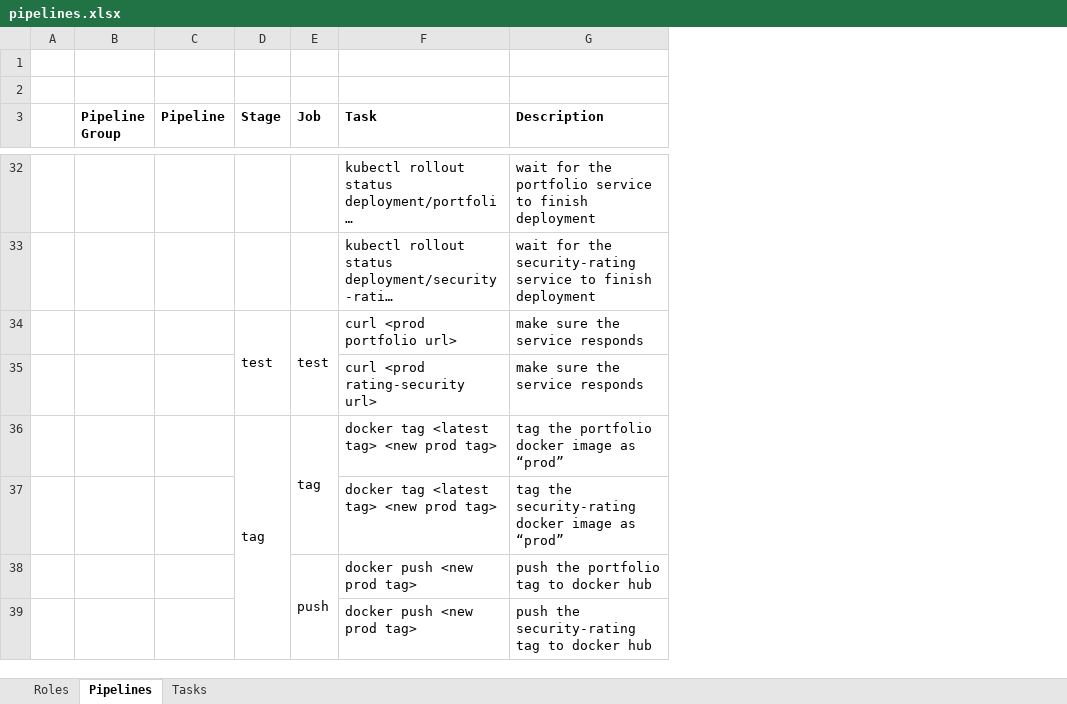
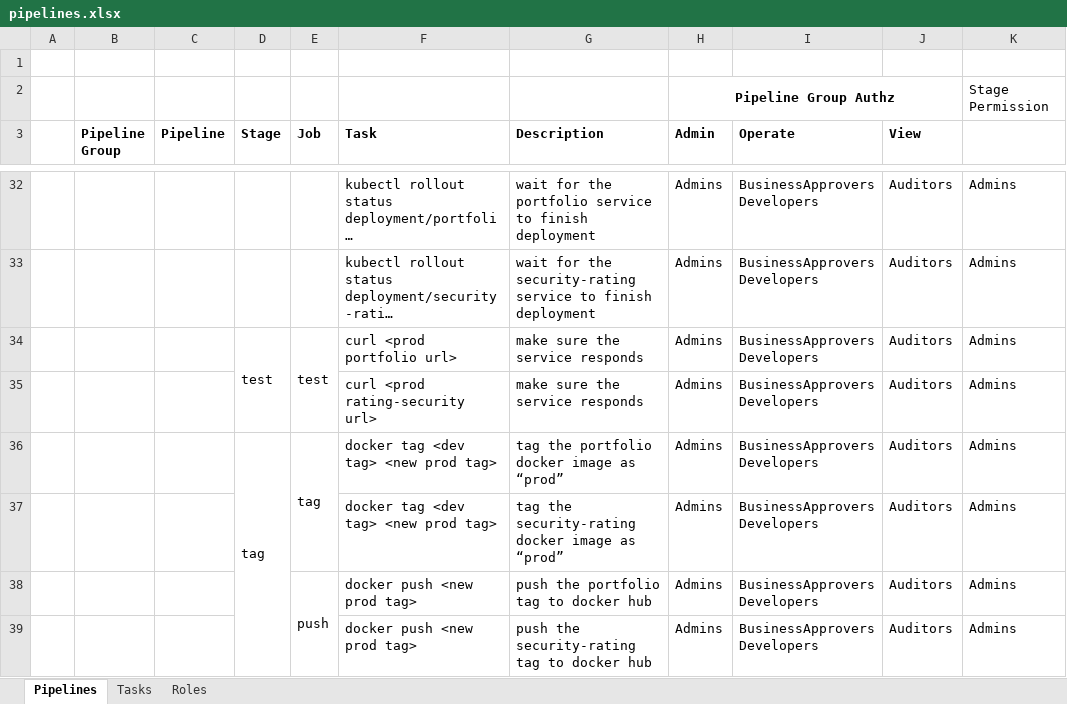
Before and after one commit to cinnojam/AdvanvcedCICDPipeline, an Excel workbook: docs/pipelines.xlsx, sheet Pipelines, drawn as a sheet; only a part is shown, gaps mark what is left out; long unchanged cells end in …; values as stored, in another font and other column widths than the file's, no borders; ↵ is a line break in a cell; the diff covers the shown part only; the diff names each change by its address in the sheet, - before the commit and + after, or states it on an @@ line.

Commit message:
updated pipeline documentation

```diff
--- a/docs/pipelines.xlsx (sheet Pipelines)
+++ b/docs/pipelines.xlsx (sheet Pipelines)
@@ sheet tab order changed: Pipelines | Tasks | Roles @@
+column H (Admin), row 2: Pipeline Group Authz; rows 32-39: all Admins
+column I (Operate), rows 32-39: all BusinessApprovers ↵ Developers
+column J (View), rows 32-39: all Auditors
+column K, row 2: Stage Permission; rows 32-39: all Admins
-row 2: (empty)
+row 2:  |  |  |  |  |  |  | Pipeline Group Authz |  |  | Stage Permission
-F36:F37 (Task): docker tag <latest tag> <new prod tag>
+F36:F37 (Task): docker tag <dev tag> <new prod tag>
```
Also changed, not shown: 7 edited cells elsewhere in this sheet, sheet Tasks, sheet Roles, charts or pictures.
